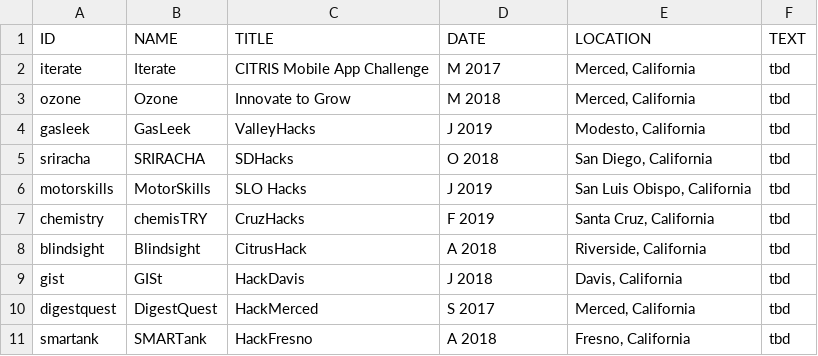
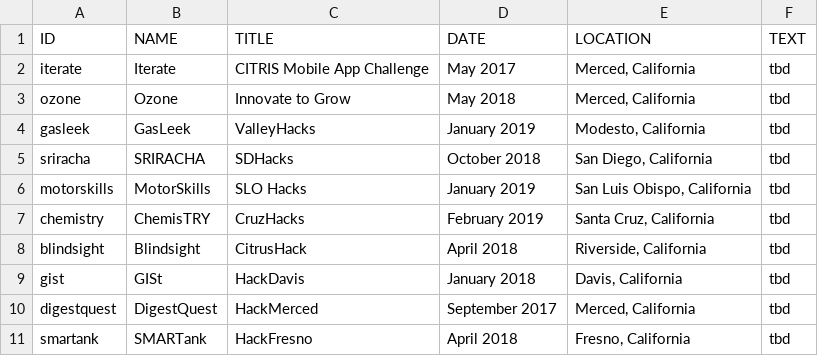
Before and after one commit to Mutilar/mutilar.github.io, a CSV file: projects.csv, drawn as a sheet.

Commit message:
Full dates

```diff
--- a/projects.csv
+++ b/projects.csv
@@ -1,11 +1,11 @@
 ID,NAME,TITLE,DATE,LOCATION,TEXT
-iterate,Iterate,CITRIS Mobile App Challenge,M 2017,"Merced, California",tbd
-ozone,Ozone,Innovate to Grow,M 2018,"Merced, California",tbd
-gasleek,GasLeek,ValleyHacks,J 2019,"Modesto, California",tbd
-sriracha,SRIRACHA,SDHacks,O 2018,"San Diego, California",tbd
-motorskills,MotorSkills,SLO Hacks,J 2019,"San Luis Obispo, California",tbd
-chemistry,chemisTRY,CruzHacks,F 2019,"Santa Cruz, California",tbd
-blindsight,Blindsight,CitrusHack,A 2018,"Riverside, California",tbd
-gist,GISt,HackDavis,J 2018,"Davis, California",tbd
-digestquest,DigestQuest,HackMerced,S 2017,"Merced, California",tbd
-smartank,SMARTank,HackFresno,A 2018,"Fresno, California",tbd
+iterate,Iterate,CITRIS Mobile App Challenge,May 2017,"Merced, California",tbd
+ozone,Ozone,Innovate to Grow,May 2018,"Merced, California",tbd
+gasleek,GasLeek,ValleyHacks,January 2019,"Modesto, California",tbd
+sriracha,SRIRACHA,SDHacks,October 2018,"San Diego, California",tbd
+motorskills,MotorSkills,SLO Hacks,January 2019,"San Luis Obispo, California",tbd
+chemistry,ChemisTRY,CruzHacks,February 2019,"Santa Cruz, California",tbd
+blindsight,Blindsight,CitrusHack,April 2018,"Riverside, California",tbd
+gist,GISt,HackDavis,January 2018,"Davis, California",tbd
+digestquest,DigestQuest,HackMerced,September 2017,"Merced, California",tbd
+smartank,SMARTank,HackFresno,April 2018,"Fresno, California",tbd
```
